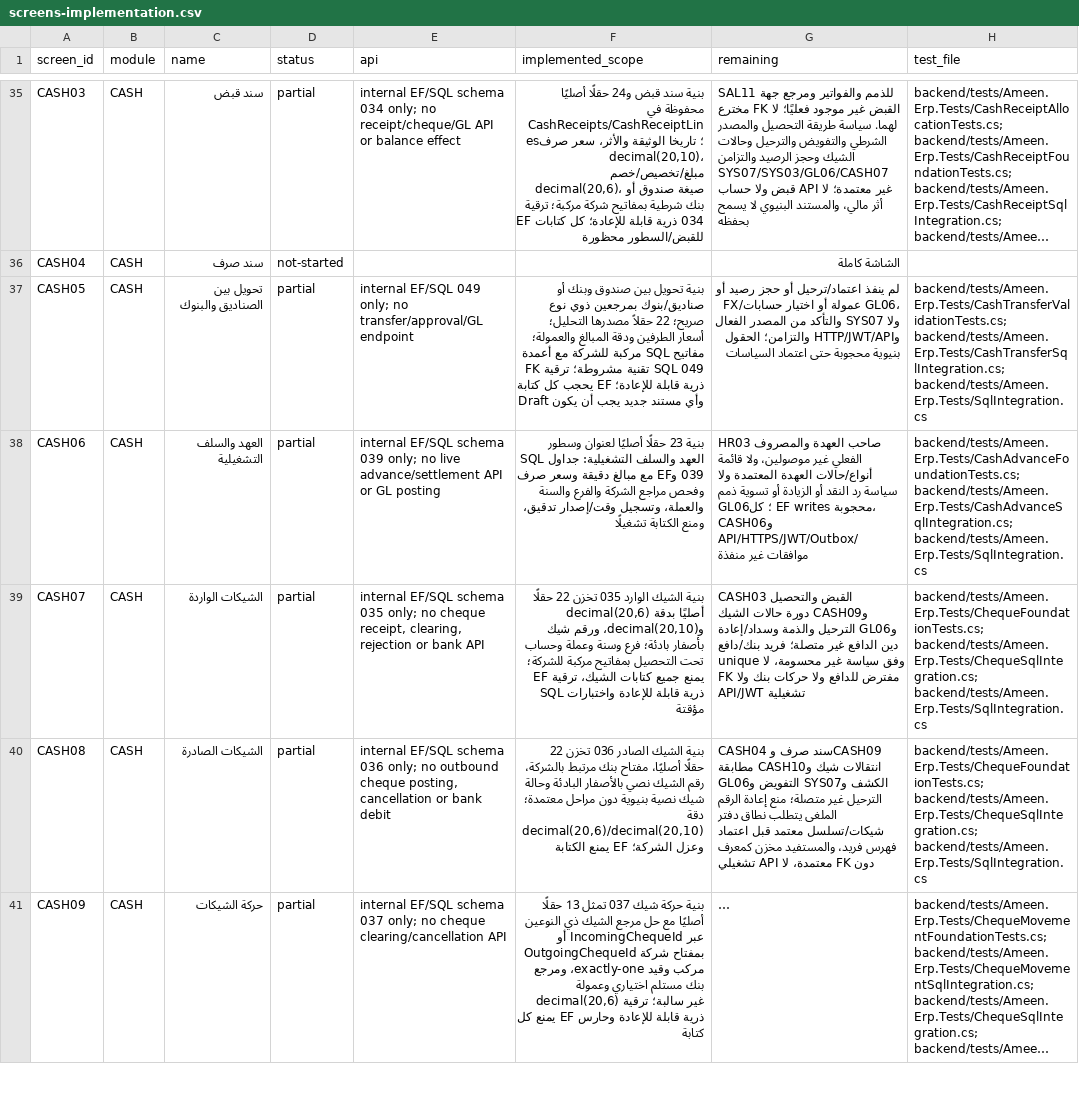
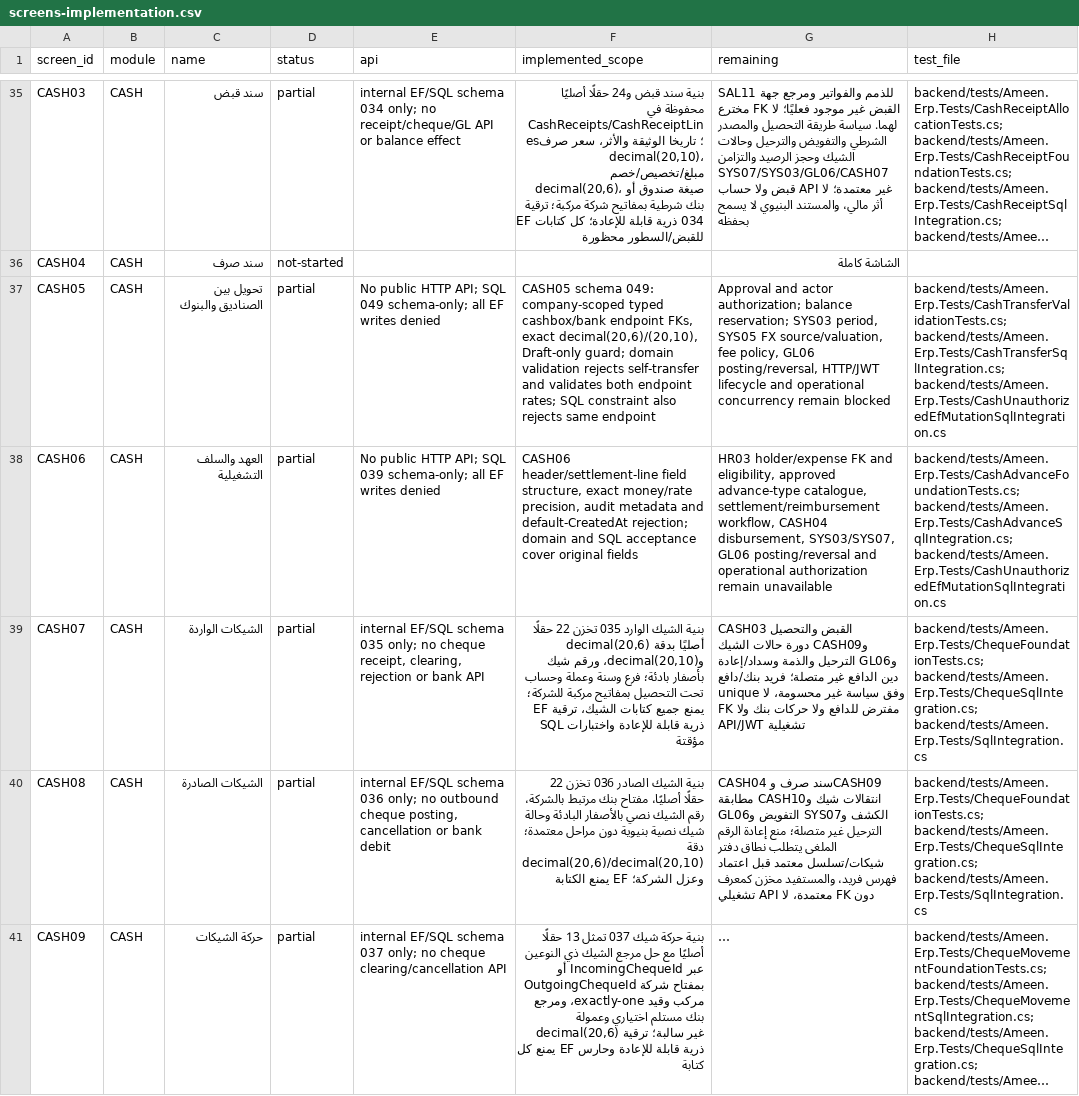
Before and after one commit to ameenalqershi/ameen-erp, a CSV file: docs/backend/screens-implementation.csv, drawn as a sheet; only a part is shown, gaps mark what is left out; long unchanged cells end in …; the diff covers the shown part only; the diff names each change by its address in the sheet, - before the commit and + after, or states it on an @@ line.

```diff
--- a/docs/backend/screens-implementation.csv
+++ b/docs/backend/screens-implementation.csv
-E37 (api): internal EF/SQL 049 only; no transfer/approval/GL endpoint
+E37 (api): No public HTTP API; SQL 049 schema-only; all EF writes denied
-F37 (implemented_scope): بنية تحويل بين صندوق وبنك أو صناديق/بنوك بمرجعين ذوي نوع صريح؛ 22 حقلاً مصدرها التحليل؛ أسعار الطرفين ودقة المبالغ والعمولة؛ مفاتيح SQL مركبة للشركة مع أعمدة FK تقنية مشروطة؛ ترقية SQL 049 ذرية قابلة للإعادة؛ EF يحجب كل كتابة وأي مستند جديد يجب أن يكون Draft
+F37 (implemented_scope): CASH05 schema 049: company-scoped typed cashbox/bank endpoint FKs, exact decimal(20,6)/(20,10), Draft-only guard; domain validation rejects self-transfer and validates both endpoint rates; SQL constraint also rejects same endpoint
-G37 (remaining): لم ينفذ اعتماد/ترحيل أو حجز رصيد أو FX/عمولة أو اختيار حسابات GL06، ولا SYS07 والتأكد من المصدر الفعال وHTTP/JWT/API والتزامن؛ الحقول بنيوية محجوبة حتى اعتماد السياسات
+G37 (remaining): Approval and actor authorization; balance reservation; SYS03 period, SYS05 FX source/valuation, fee policy, GL06 posting/reversal, HTTP/JWT lifecycle and operational concurrency remain blocked
-H37 (test_file): backend/tests/Ameen.Erp.Tests/CashTransferValidationTests.cs; backend/tests/Ameen.Erp.Tests/CashTransferSqlIntegration.cs; backend/tests/Ameen.Erp.Tests/SqlIntegration.cs
+H37 (test_file): backend/tests/Ameen.Erp.Tests/CashTransferValidationTests.cs; backend/tests/Ameen.Erp.Tests/CashTransferSqlIntegration.cs; backend/tests/Ameen.Erp.Tests/CashUnauthorizedEfMutationSqlIntegration.cs
-E38 (api): internal EF/SQL schema 039 only; no live advance/settlement API or GL posting
+E38 (api): No public HTTP API; SQL 039 schema-only; all EF writes denied
-F38 (implemented_scope): بنية 23 حقلًا أصليًا لعنوان وسطور العهد والسلف التشغيلية: جداول SQL 039 وEF مع مبالغ دقيقة وسعر صرف وفحص مراجع الشركة والفرع والسنة والعملة، وتسجيل وقت/إصدار تدقيق، ومنع الكتابة تشغيلًا
+F38 (implemented_scope): CASH06 header/settlement-line field structure, exact money/rate precision, audit metadata and default-CreatedAt rejection; domain and SQL acceptance cover original fields
-G38 (remaining): HR03 صاحب العهدة والمصروف الفعلي غير موصولين، ولا قائمة أنواع/حالات العهدة المعتمدة ولا سياسة رد النقد أو الزيادة أو تسوية ذمم GL06؛ كل EF writes محجوبة، وCASH06 API/HTTPS/JWT/Outbox/موافقات غير منفذة
+G38 (remaining): HR03 holder/expense FK and eligibility, approved advance-type catalogue, settlement/reimbursement workflow, CASH04 disbursement, SYS03/SYS07, GL06 posting/reversal and operational authorization remain unavailable
-H38 (test_file): backend/tests/Ameen.Erp.Tests/CashAdvanceFoundationTests.cs; backend/tests/Ameen.Erp.Tests/CashAdvanceSqlIntegration.cs; backend/tests/Ameen.Erp.Tests/SqlIntegration.cs
+H38 (test_file): backend/tests/Ameen.Erp.Tests/CashAdvanceFoundationTests.cs; backend/tests/Ameen.Erp.Tests/CashAdvanceSqlIntegration.cs; backend/tests/Ameen.Erp.Tests/CashUnauthorizedEfMutationSqlIntegration.cs
```
Also changed, not shown: 4 edited cells elsewhere in this file, docs/backend/diagrams-implementation.csv, docs/backend/fields-implementation.csv, 3 other files.
